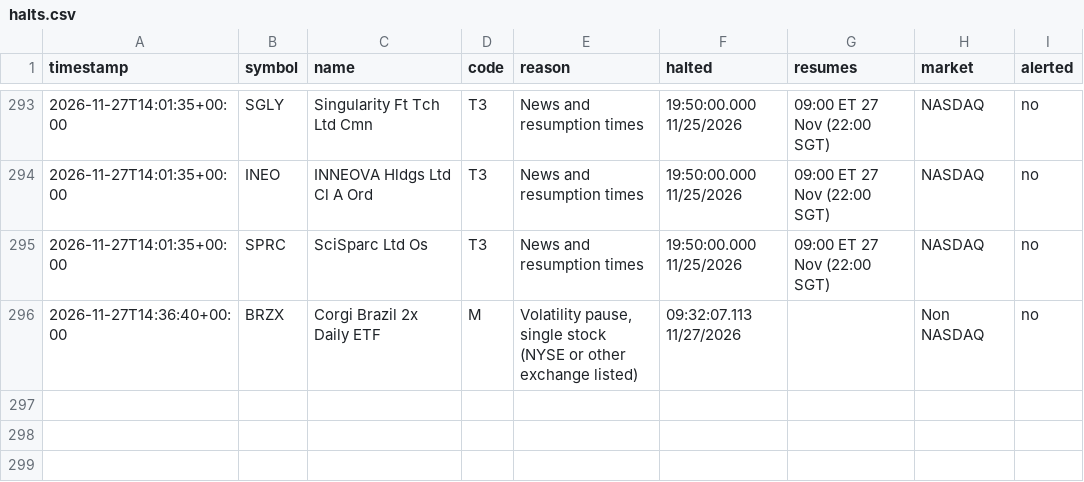
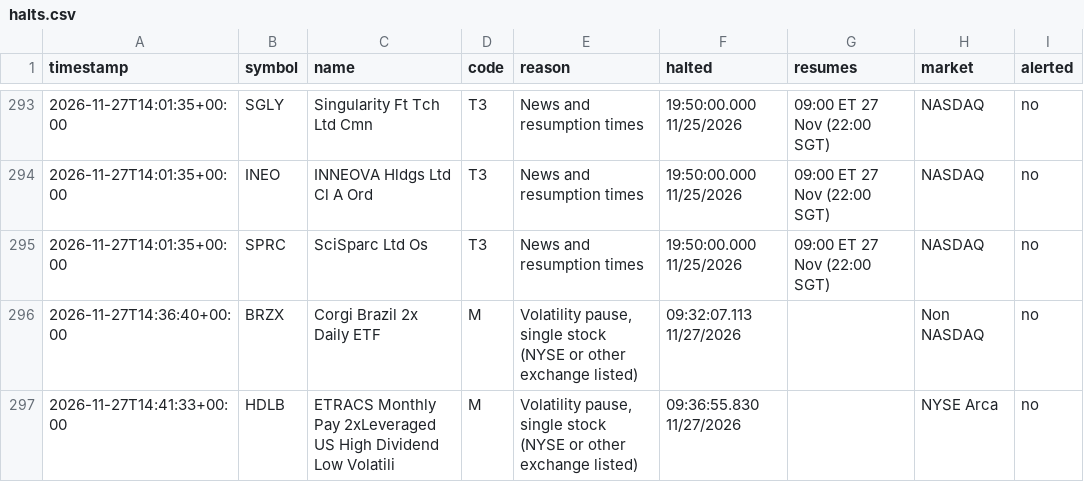
Before and after one commit to kiianwanted-byte/filings-monitor, a CSV file: data/halts.csv, drawn as a sheet; only a part is shown, gaps mark what is left out.

```diff
--- a/data/halts.csv
+++ b/data/halts.csv
@@ -296 +296,2 @@ timestamp,symbol,name,code,reason,halted,resumes,market,alerted
 2026-11-27T14:36:40+00:00,BRZX,Corgi Brazil 2x Daily ETF,M,"Volatility pause, single stock (NYSE or other exchange listed)",09:32:07.113 11/27/2026,,Non NASDAQ,no
+2026-11-27T14:41:33+00:00,HDLB,ETRACS Monthly Pay 2xLeveraged US High Dividend Low Volatili,M,"Volatility pause, single stock (NYSE or other exchange listed)",09:36:55.830 11/27/2026,,NYSE Arca,no
```
Also changed, not shown: 2 other files.
